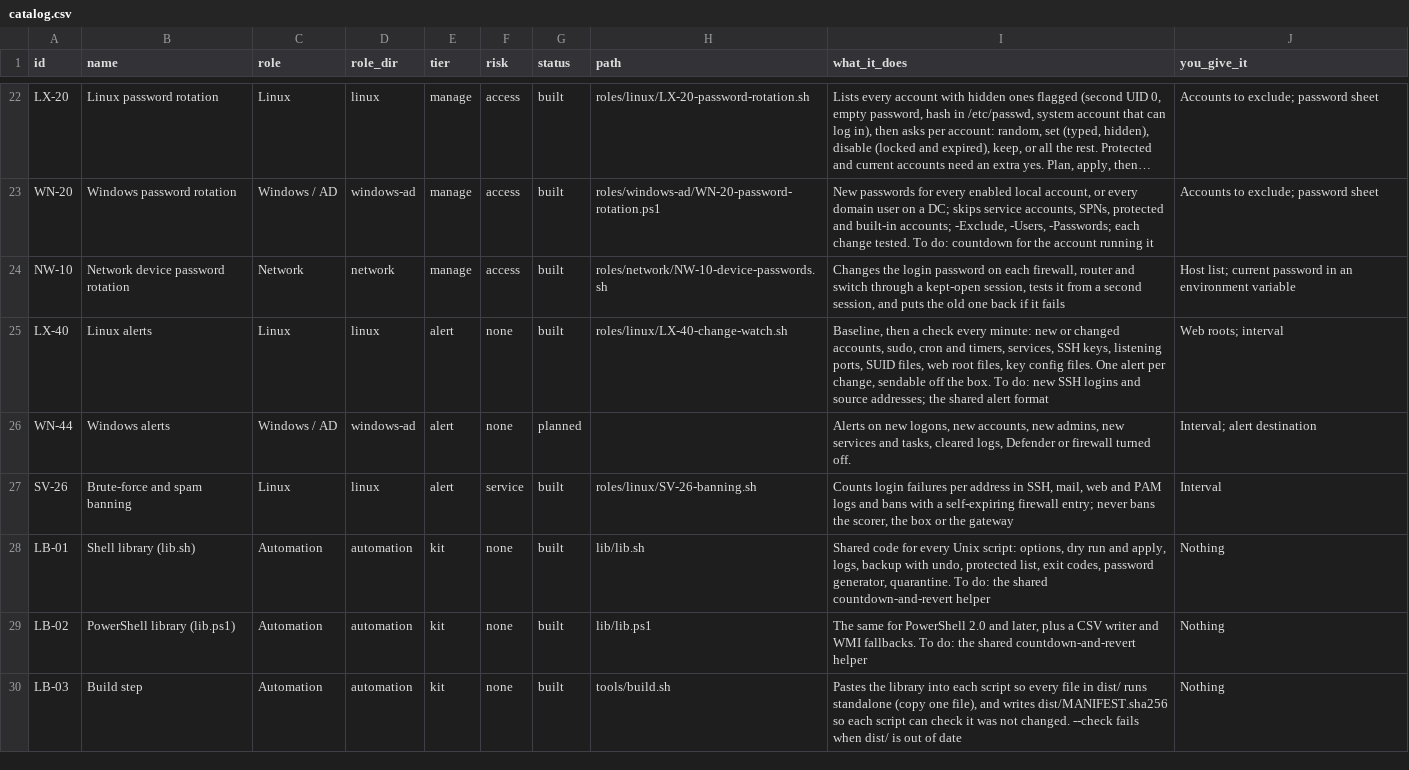
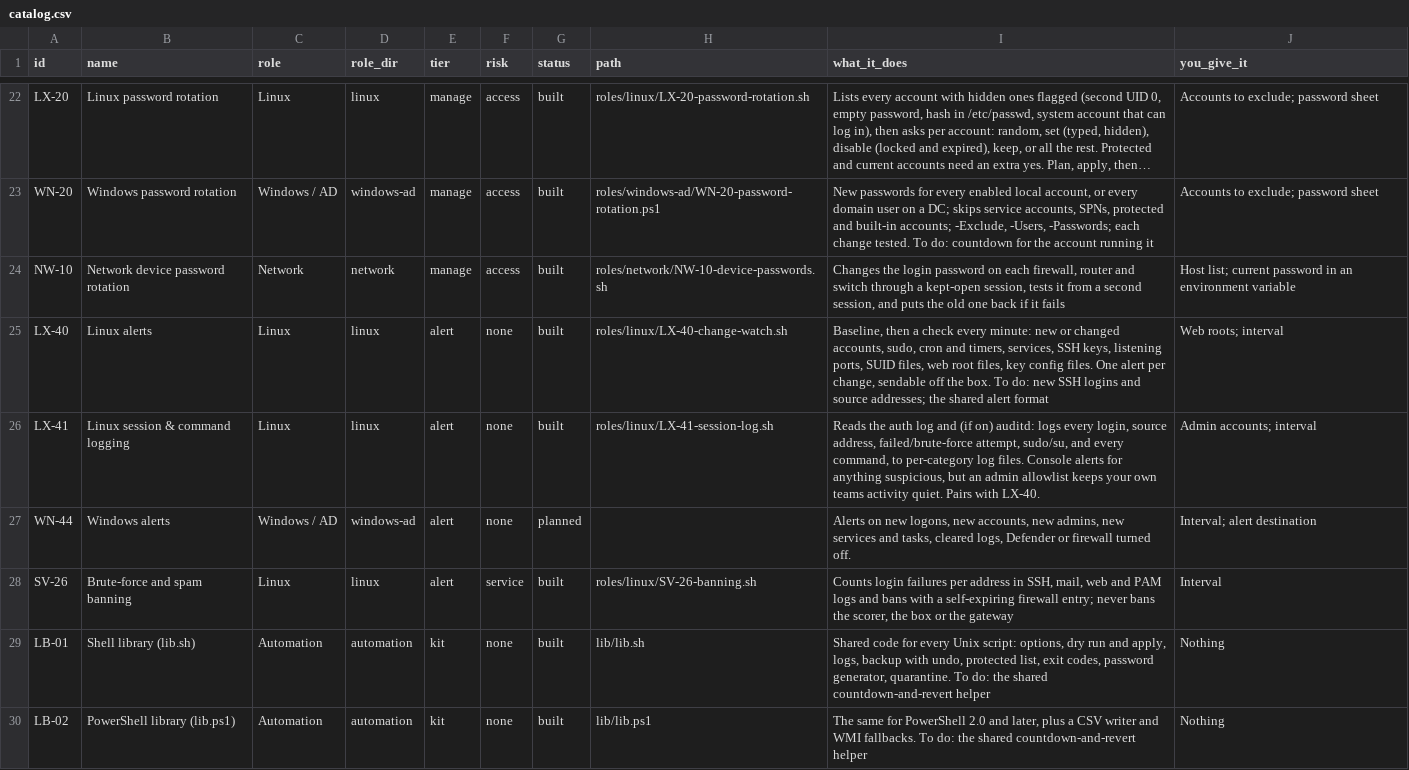
Before and after one commit to Terminality/sdgsdgsdg, a CSV file: docs/catalog.csv, drawn as a sheet; only a part is shown, gaps mark what is left out; the shorter side is filled out with more unchanged rows; long unchanged cells end in …; the diff names each change by its address in the sheet, - before the commit and + after, or states it on an @@ line.

```diff
--- a/docs/catalog.csv
+++ b/docs/catalog.csv
+row 26: LX-41 | Linux session & command logging | Linux | linux | alert | none | built | roles/linux/LX-41-session-log.sh | Reads the auth log and (if on) auditd: logs every login, source address, failed/brute-force attempt, sudo/su, and every command, to per-category log files. Console alerts for anything suspicious, but an admin allowlist keeps your own teams activity quiet. Pairs with LX-40. | Admin accounts; interval
```
Also changed, not shown: 8 other files.
